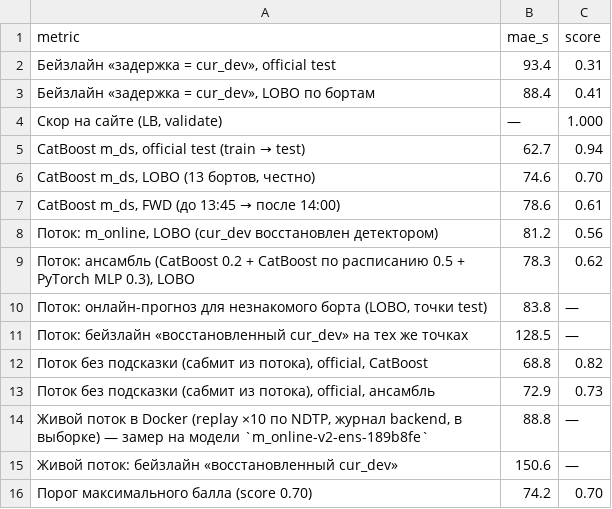
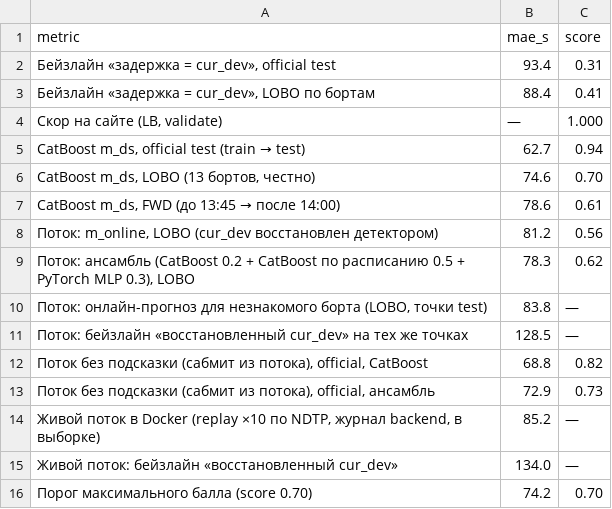
Before and after one commit to Lavrentiy123/proact-transport, a CSV file: docs/pitch/data/accuracy.csv, drawn as a sheet.

Commit message:
[ML-T9] Live stream re-measured on v2 models, pdoc rebuilt
- docker stack rebuilt on main abc90ee (m_online-v2-ens-57fa400); scripts/measure_perf.py
  load, 8 min, replay x10: online MAE 85.2 s vs baseline 134.0 s on 6 743 resolved
  (was 88.8 / 150.6 s), horizon share 1.0, CRC 0; ml-core infer p50/p99 49.5/151.7 ms
  (CatBoost m_online now has weight 0.2), tick p50/p99 105/290 ms at 500 ms period
- stream_live in the model card, docs/perf.md section, form text and pitch docs updated
- pdoc: docs/api/ml now also covers src.eval (online eval, stream official split);
  docs/api/backend rebuilt; local paths sanitized
- stream_to_card.py resolves a relative log path
- test_features_at_latency: best of 5 medians (old and new code both 5-15 ms under the
  live stack); threshold 5 ms unchanged
- tests: 152 passed + 3 latency tests failed at 100 % CPU (live stack + a foreign
  antivirus container); with the stack paused they pass: causes 11.7 ms,
  features_at 2.6 ms, /v1/predict 21.9 ms

```diff
--- a/docs/pitch/data/accuracy.csv
+++ b/docs/pitch/data/accuracy.csv
@@ -13,4 +13,4 @@ metric,mae_s,score
 "Поток без подсказки (сабмит из потока), official, ансамбль",72.9,0.73
-"Живой поток в Docker (replay ×10 по NDTP, журнал backend, в выборке) — замер на модели `m_online-v2-ens-189b8fe`",88.8,—
-Живой поток: бейзлайн «восстановленный cur_dev»,150.6,—
+"Живой поток в Docker (replay ×10 по NDTP, журнал backend, в выборке)",85.2,—
+Живой поток: бейзлайн «восстановленный cur_dev»,134.0,—
 Порог максимального балла (score 0.70),74.2,0.70
```
Also changed, not shown: 20 other files.
